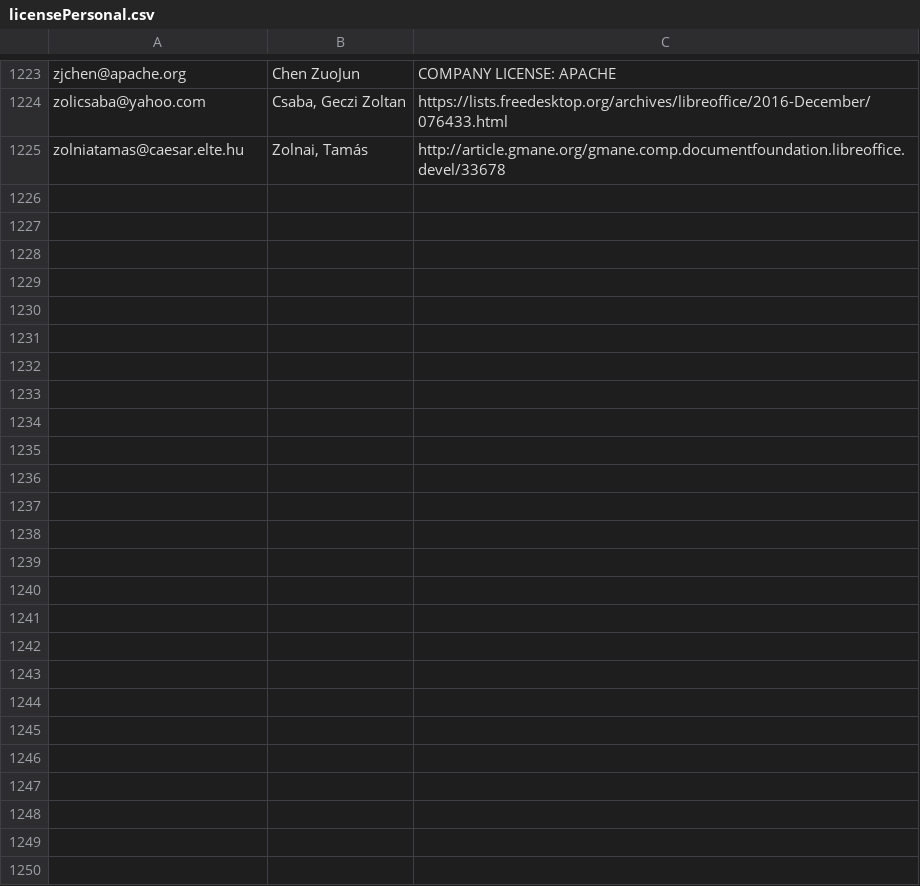
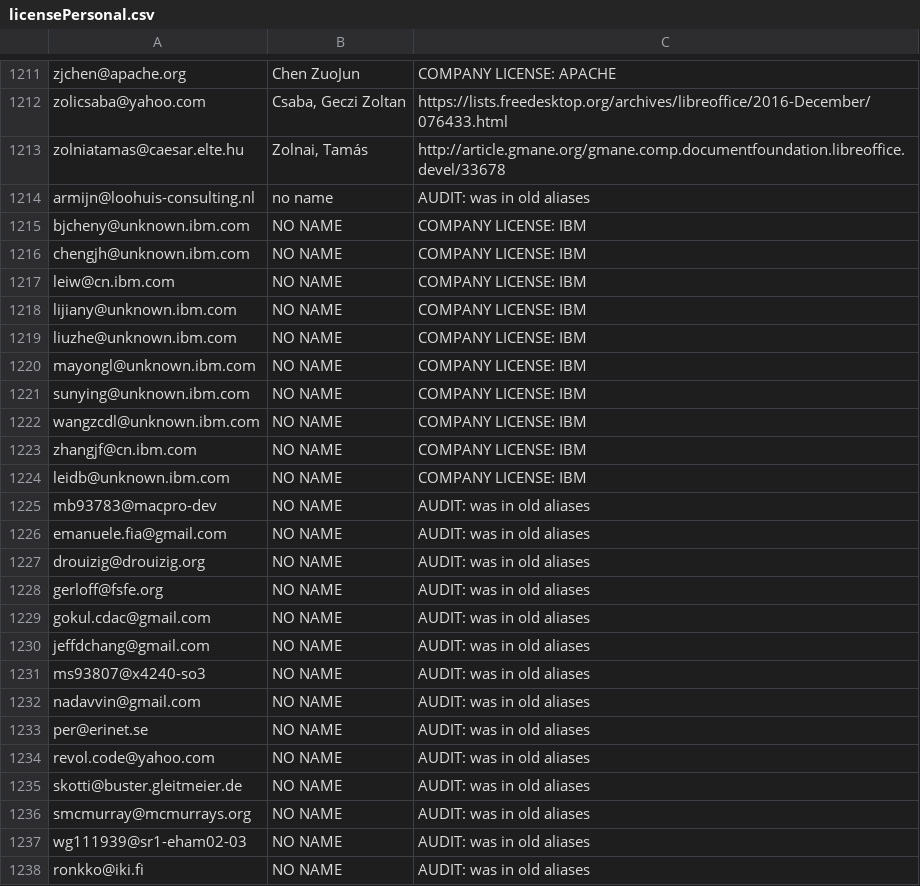
Before and after one commit to freedesktop/libreoffice-gitdm-config, a CSV file: licensePersonal.csv, drawn as a sheet; only a part is shown, gaps mark what is left out; the diff covers the shown part only; the diff names each change by its address in the sheet, - before the commit and + after, or states it on an @@ line.

Commit message:
aliases, domain-map, licensePersonal.csv are consistent.
No alias in aliases are licensed
all targets in aliases are licensed
all email in domain-map are licensed
all email in domain-map are targets in aliases or not present

This is the final rework of the old files. Next step is to look at git.

```diff
--- a/licensePersonal.csv
+++ b/licensePersonal.csv
+row 1214: armijn@loohuis-consulting.nl | no name | AUDIT: was in old aliases
+row 1215: bjcheny@unknown.ibm.com | NO NAME | COMPANY LICENSE: IBM
+row 1216: chengjh@unknown.ibm.com | NO NAME | COMPANY LICENSE: IBM
+row 1217: leiw@cn.ibm.com | NO NAME | COMPANY LICENSE: IBM
+row 1218: lijiany@unknown.ibm.com | NO NAME | COMPANY LICENSE: IBM
+row 1219: liuzhe@unknown.ibm.com | NO NAME | COMPANY LICENSE: IBM
+row 1220: mayongl@unknown.ibm.com | NO NAME | COMPANY LICENSE: IBM
+row 1221: sunying@unknown.ibm.com | NO NAME | COMPANY LICENSE: IBM
+row 1222: wangzcdl@unknown.ibm.com | NO NAME | COMPANY LICENSE: IBM
+row 1223: zhangjf@cn.ibm.com | NO NAME | COMPANY LICENSE: IBM
+row 1224: leidb@unknown.ibm.com | NO NAME | COMPANY LICENSE: IBM
+row 1225: mb93783@macpro-dev | NO NAME | AUDIT: was in old aliases
+row 1226: emanuele.fia@gmail.com | NO NAME | AUDIT: was in old aliases
+row 1227: drouizig@drouizig.org | NO NAME | AUDIT: was in old aliases
+row 1228: gerloff@fsfe.org | NO NAME | AUDIT: was in old aliases
+row 1229: gokul.cdac@gmail.com | NO NAME | AUDIT: was in old aliases
+row 1230: jeffdchang@gmail.com | NO NAME | AUDIT: was in old aliases
+row 1231: ms93807@x4240-so3 | NO NAME | AUDIT: was in old aliases
+row 1232: nadavvin@gmail.com | NO NAME | AUDIT: was in old aliases
+row 1233: per@erinet.se | NO NAME | AUDIT: was in old aliases
+row 1234: revol.code@yahoo.com | NO NAME | AUDIT: was in old aliases
+row 1235: skotti@buster.gleitmeier.de | NO NAME | AUDIT: was in old aliases
+row 1236: smcmurray@mcmurrays.org | NO NAME | AUDIT: was in old aliases
+row 1237: wg111939@sr1-eham02-03 | NO NAME | AUDIT: was in old aliases
+row 1238: ronkko@iki.fi | NO NAME | AUDIT: was in old aliases
```
Also changed, not shown: 12 removed rows and 9 edited cells elsewhere in this file, 2 other files.
